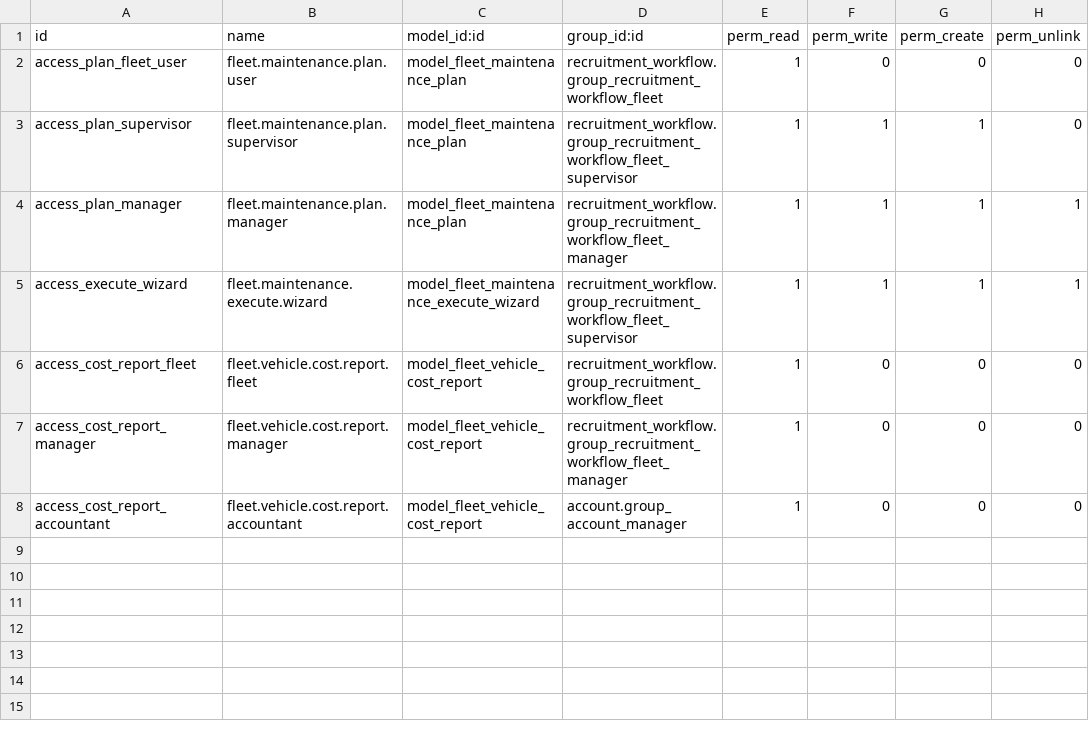
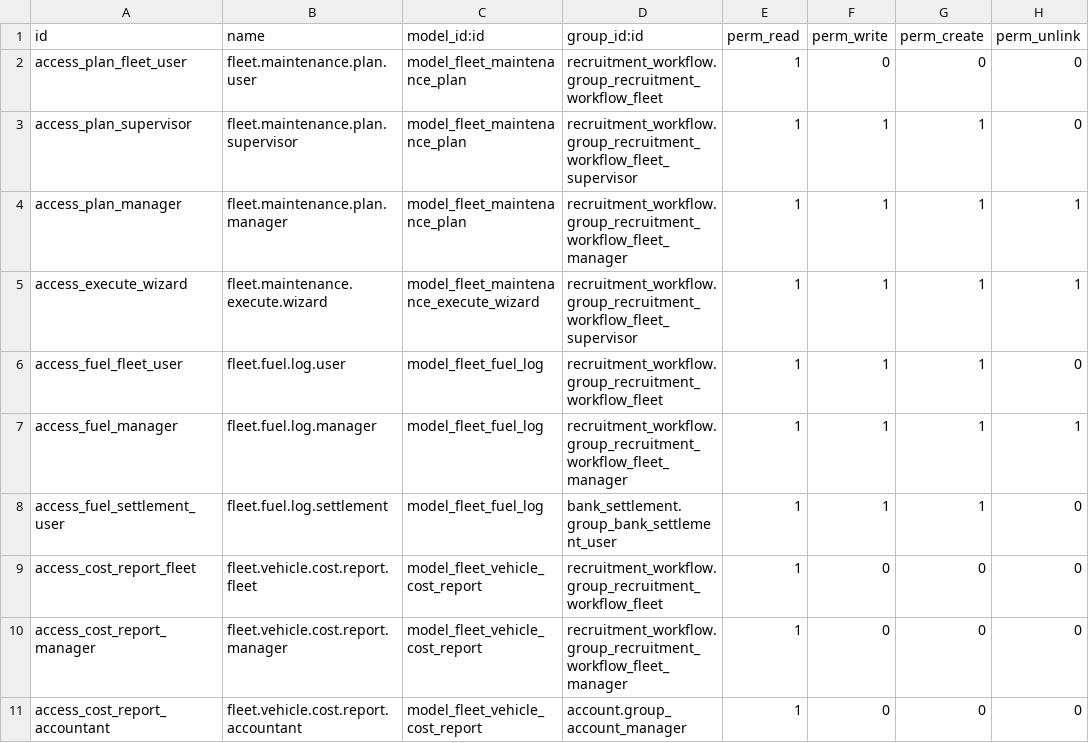
Before and after one commit to RaySaad/tabarikyan, a CSV file: fleet_maintenance/security/ir.model.access.csv, drawn as a sheet; the diff names each change by its address in the sheet, - before the commit and + after, or states it on an @@ line.

```diff
--- a/fleet_maintenance/security/ir.model.access.csv
+++ b/fleet_maintenance/security/ir.model.access.csv
+row 6: access_fuel_fleet_user | fleet.fuel.log.user | model_fleet_fuel_log | recruitment_workflow.group_recruitment_workflow_fleet | 1 | 1 | 1 | 0
+row 7: access_fuel_manager | fleet.fuel.log.manager | model_fleet_fuel_log | recruitment_workflow.group_recruitment_workflow_fleet_manager | 1 | 1 | 1 | 1
+row 8: access_fuel_settlement_user | fleet.fuel.log.settlement | model_fleet_fuel_log | bank_settlement.group_bank_settlement_user | 1 | 1 | 1 | 0
```
Also changed, not shown: 8 other files.
